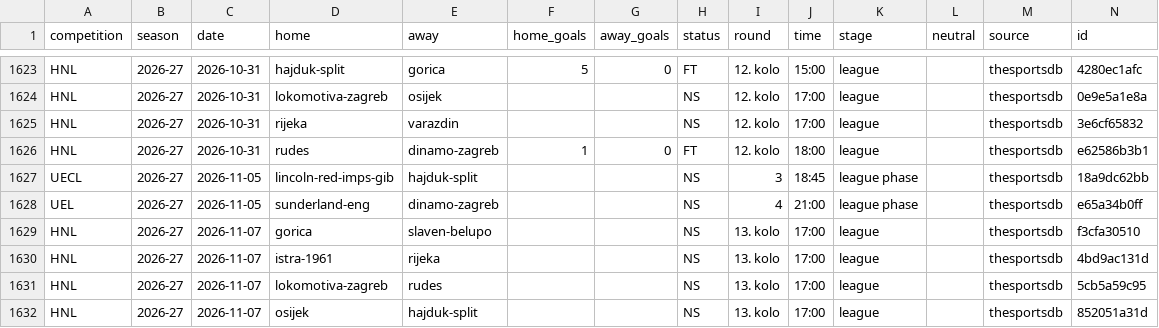
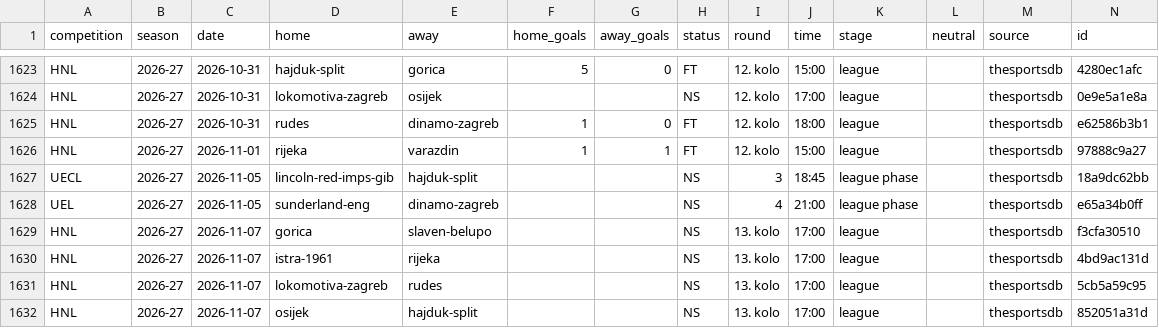
Before and after one commit to chilly28/hnl-predictor, a CSV file: data/matches.csv, drawn as a sheet; only a part is shown, gaps mark what is left out.

```diff
--- a/data/matches.csv
+++ b/data/matches.csv
@@ -1624,4 +1624,4 @@ HNL,2026-27,2026-10-31,hajduk-split,gorica,5,0,FT,12. kolo,15:00,league,,thespor
 HNL,2026-27,2026-10-31,lokomotiva-zagreb,osijek,,,NS,12. kolo,17:00,league,,thesportsdb,0e9e5a1e8a
-HNL,2026-27,2026-10-31,rijeka,varazdin,,,NS,12. kolo,17:00,league,,thesportsdb,3e6cf65832
 HNL,2026-27,2026-10-31,rudes,dinamo-zagreb,1,0,FT,12. kolo,18:00,league,,thesportsdb,e62586b3b1
+HNL,2026-27,2026-11-01,rijeka,varazdin,1,1,FT,12. kolo,15:00,league,,thesportsdb,97888c9a27
 UECL,2026-27,2026-11-05,lincoln-red-imps-gib,hajduk-split,,,NS,3,18:45,league phase,,thesportsdb,18a9dc62bb
```
Also changed, not shown: 10 other files.
